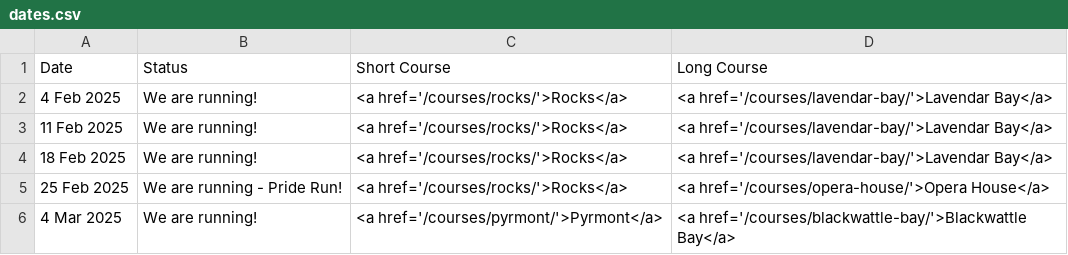
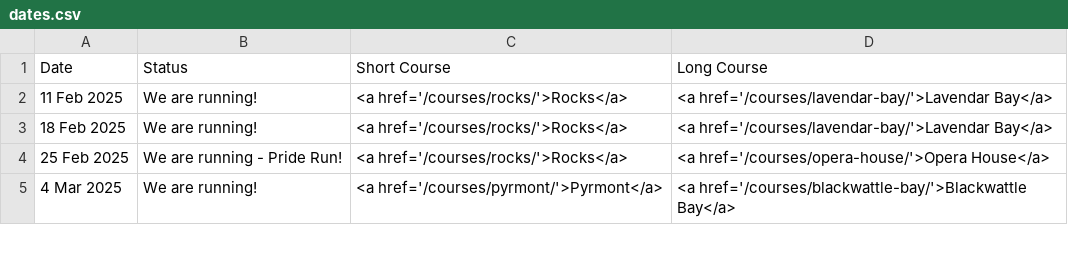
Before and after one commit to rwkura/rwkura.github.io, a CSV file: _data/dates.csv, drawn as a sheet; only a part is shown.

```diff
--- a/_data/dates.csv
+++ b/_data/dates.csv
@@ -1,3 +1,2 @@
 Date,Status,Short Course,Long Course
-4 Feb 2025,We are running!,<a href='/courses/rocks/'>Rocks</a>,<a href='/courses/lavendar-bay/'>Lavendar Bay</a>
 11 Feb 2025,We are running!,<a href='/courses/rocks/'>Rocks</a>,<a href='/courses/lavendar-bay/'>Lavendar Bay</a>
```
